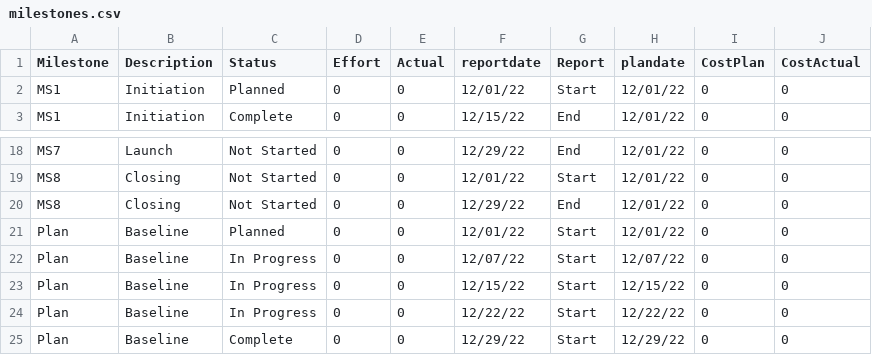
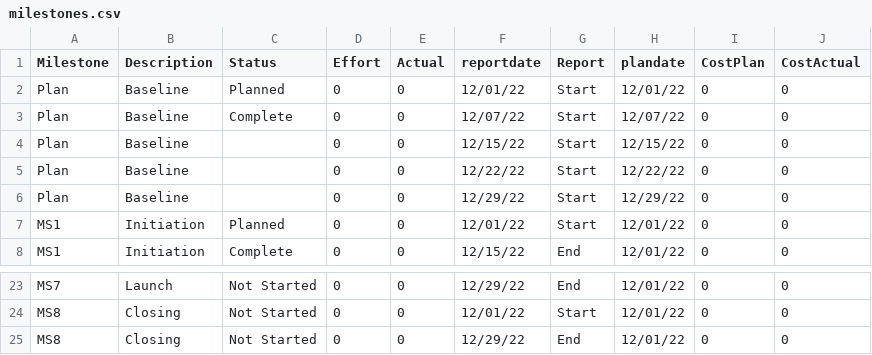
Before and after one commit to jlastwood/pmstreamlit, a CSV file: milestones.csv, drawn as a sheet; only a part is shown, gaps mark what is left out.

```diff
--- a/milestones.csv
+++ b/milestones.csv
@@ -1,2 +1,7 @@
 Milestone,Description,Status,Effort,Actual,reportdate,Report,plandate,CostPlan,CostActual
+Plan,Baseline,Planned,0,0,12/01/22,Start,12/01/22,0,0
+Plan,Baseline,Complete,0,0,12/07/22,Start,12/07/22,0,0
+Plan,Baseline,,0,0,12/15/22,Start,12/15/22,0,0
+Plan,Baseline,,0,0,12/22/22,Start,12/22/22,0,0
+Plan,Baseline,,0,0,12/29/22,Start,12/29/22,0,0
 MS1,Initiation,Planned,0,0,12/01/22,Start,12/01/22,0,0
@@ -20,6 +25 @@ MS8,Closing,Not Started,0,0,12/01/22,Start,12/01/22,0,0
 MS8,Closing,Not Started,0,0,12/29/22,End,12/01/22,0,0
-Plan,Baseline,Planned,0,0,12/01/22,Start,12/01/22,0,0
-Plan,Baseline,In Progress,0,0,12/07/22,Start,12/07/22,0,0
-Plan,Baseline,In Progress,0,0,12/15/22,Start,12/15/22,0,0
-Plan,Baseline,In Progress,0,0,12/22/22,Start,12/22/22,0,0
-Plan,Baseline,Complete,0,0,12/29/22,Start,12/29/22,0,0
```
Also changed, not shown: tasks.csv, 16 other files.
